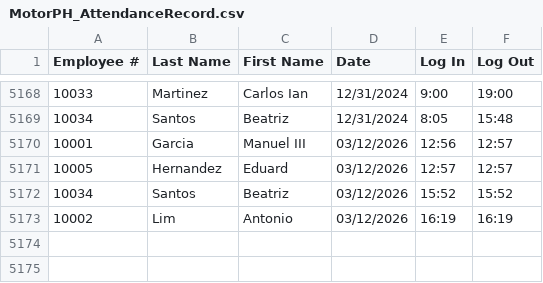
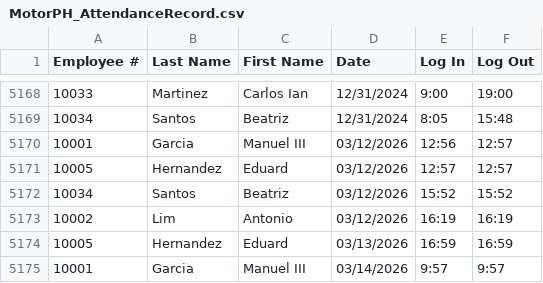
Before and after one commit to aasarmiento/OOP-Group15, a CSV file: Desktop/MotorPH OOP/resources/MotorPH_AttendanceRecord.csv, drawn as a sheet; only a part is shown, gaps mark what is left out.

```diff
--- a/Desktop/MotorPH OOP/resources/MotorPH_AttendanceRecord.csv
+++ b/Desktop/MotorPH OOP/resources/MotorPH_AttendanceRecord.csv
@@ -5173 +5173,3 @@ Employee #,Last Name,First Name,Date,Log In,Log Out
 10002,Lim,Antonio,03/12/2026,16:19,16:19
+10005,Hernandez,Eduard,03/13/2026,16:59,16:59
+10001,Garcia,Manuel III,03/14/2026,9:57,9:57
```
Also changed, not shown: Desktop/MotorPH OOP/resources/MotorPH_ITTickets.csv, Desktop/MotorPH OOP/resources/MotorPH_LeaveRequests.csv, 25 other files.
